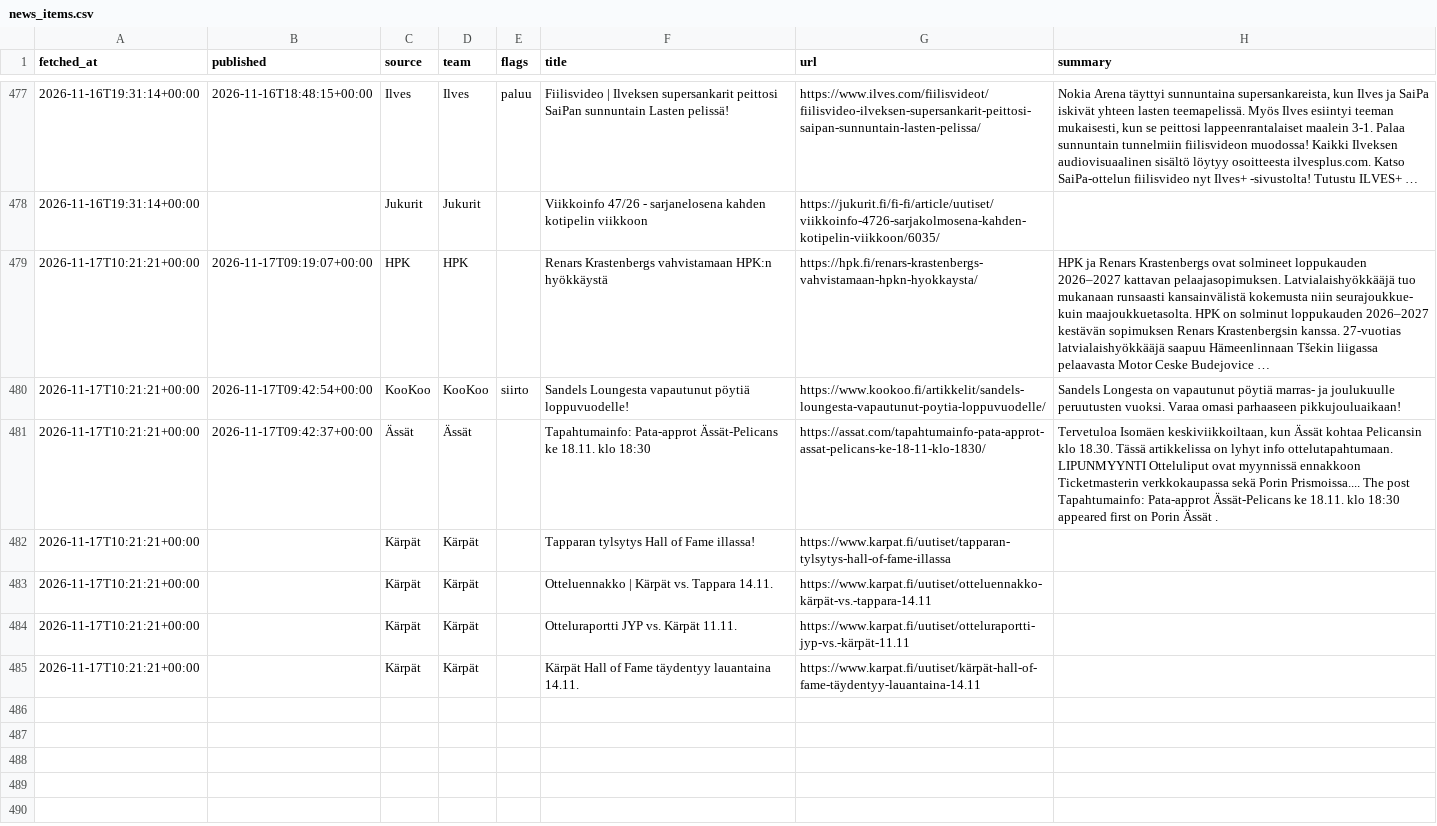
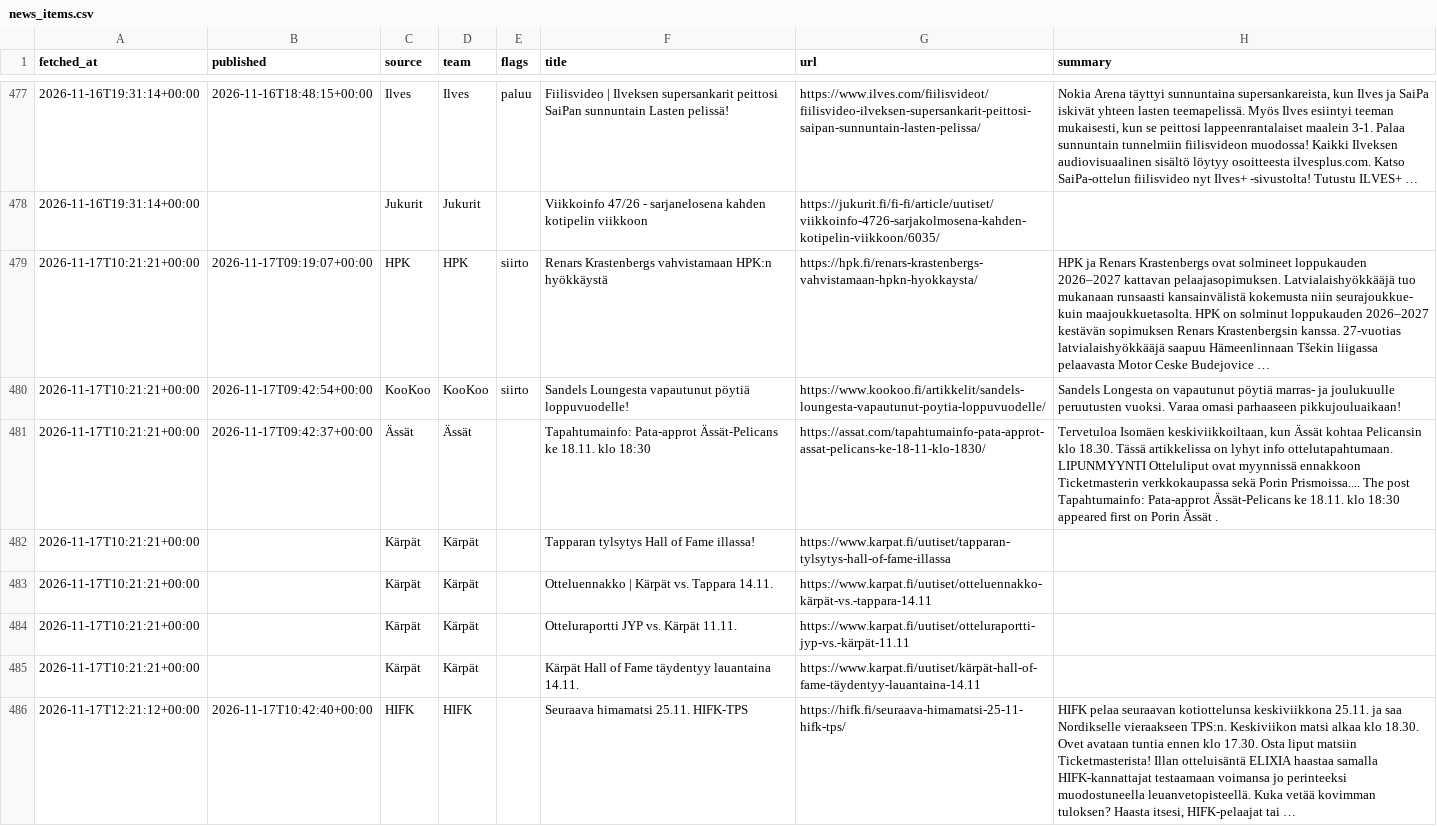
Before and after one commit to mikaheino/liiga-2026-27, a CSV file: news_items.csv, drawn as a sheet; only a part is shown, gaps mark what is left out.

```diff
--- a/news_items.csv
+++ b/news_items.csv
@@ -478,3 +478,3 @@ fetched_at,published,source,team,flags,title,url,summary
 2026-11-16T19:31:14+00:00,,Jukurit,Jukurit,,Viikkoinfo 47/26 - sarjanelosena kahden kotipelin viikkoon,https://jukurit.fi/fi-fi/article/uutiset/viikkoinfo-4726-sarjakolmosena-kahden-kotipelin-viikkoon/6035/,
-2026-11-17T10:21:21+00:00,2026-11-17T09:19:07+00:00,HPK,HPK,,Renars Krastenbergs vahvistamaan HPK:n hyökkäystä,https://hpk.fi/renars-krastenbergs-vahvistamaan-hpkn-hyokkaysta/,HPK ja Renars Krastenbergs ovat solmineet loppukauden 2026–2027 kattavan pelaajasopimuksen. Latvialaishyökkääjä tuo mukanaan runsaasti kansainvälistä kokemusta niin seurajoukkue- kuin maajoukkuetasolta. HPK on solminut loppukauden 2026–2027 kestävän sopimuksen Renars Krastenbergsin kanssa. 27-vuotias latvialaishyökkääjä saapuu Hämeenlinnaan Tšekin liigassa pelaavasta Motor Ceske Budejovice …
+2026-11-17T10:21:21+00:00,2026-11-17T09:19:07+00:00,HPK,HPK,siirto,Renars Krastenbergs vahvistamaan HPK:n hyökkäystä,https://hpk.fi/renars-krastenbergs-vahvistamaan-hpkn-hyokkaysta/,HPK ja Renars Krastenbergs ovat solmineet loppukauden 2026–2027 kattavan pelaajasopimuksen. Latvialaishyökkääjä tuo mukanaan runsaasti kansainvälistä kokemusta niin seurajoukkue- kuin maajoukkuetasolta. HPK on solminut loppukauden 2026–2027 kestävän sopimuksen Renars Krastenbergsin kanssa. 27-vuotias latvialaishyökkääjä saapuu Hämeenlinnaan Tšekin liigassa pelaavasta Motor Ceske Budejovice …
 2026-11-17T10:21:21+00:00,2026-11-17T09:42:54+00:00,KooKoo,KooKoo,siirto,Sandels Loungesta vapautunut pöytiä loppuvuodelle!,https://www.kookoo.fi/artikkelit/sandels-loungesta-vapautunut-poytia-loppuvuodelle/,Sandels Longesta on vapautunut pöytiä marras- ja joulukuulle peruutusten vuoksi. Varaa omasi parhaaseen pikkujouluaikaan!
@@ -485 +485,2 @@ fetched_at,published,source,team,flags,title,url,summary
 2026-11-17T10:21:21+00:00,,Kärpät,Kärpät,,Kärpät Hall of Fame täydentyy lauantaina 14.11.,https://www.karpat.fi/uutiset/kärpät-hall-of-fame-täydentyy-lauantaina-14.11,
+2026-11-17T12:21:12+00:00,2026-11-17T10:42:40+00:00,HIFK,HIFK,,Seuraava himamatsi 25.11. HIFK-TPS,https://hifk.fi/seuraava-himamatsi-25-11-hifk-tps/,"HIFK pelaa seuraavan kotiottelunsa keskiviikkona 25.11. ja saa Nordikselle vieraakseen TPS:n. Keskiviikon matsi alkaa klo 18.30. Ovet avataan tuntia ennen klo 17.30. Osta liput matsiin Ticketmasterista! Illan otteluisäntä ELIXIA haastaa samalla HIFK-kannattajat testaamaan voimansa jo perinteeksi muodostuneella leuanvetopisteellä. Kuka vetää kovimman tuloksen? Haasta itsesi, HIFK-pelaajat tai …"
```
